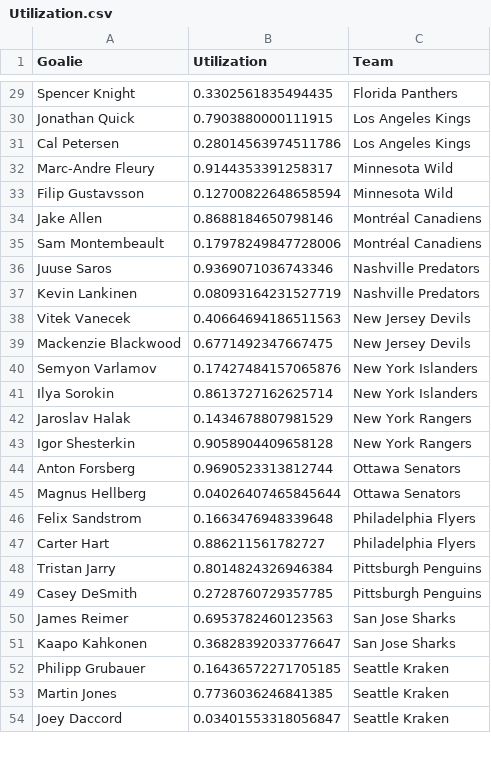
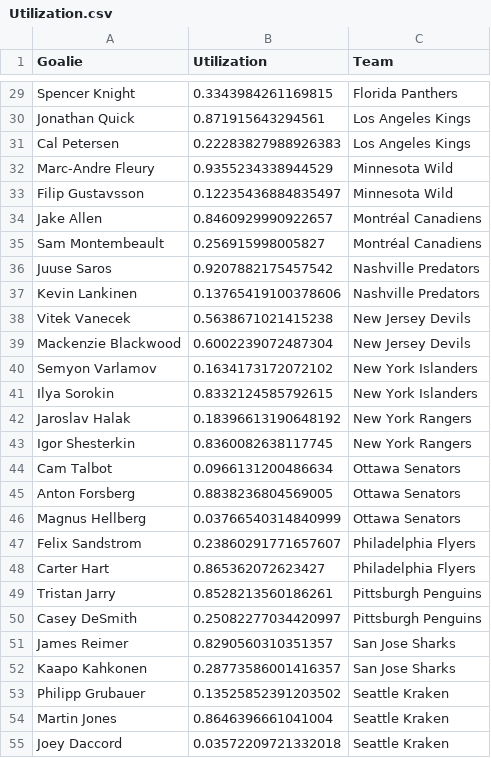
Before and after one commit to bananasfourscale/HockeyRatings, a CSV file: Output_Files/Goalie_Files/Instance_Files/Utilization.csv, drawn as a sheet; only a part is shown, gaps mark what is left out; addresses are those after the commit; the diff covers the shown part only; the diff names each change by its address in the sheet, - before the commit and + after, or states it on an @@ line.

Commit message:
Minor updates to goalie utilization

```diff
--- a/Output_Files/Goalie_Files/Instance_Files/Utilization.csv
+++ b/Output_Files/Goalie_Files/Instance_Files/Utilization.csv
-B29 (Utilization): 0.3302561835494435
+B29 (Utilization): 0.3343984261169815
-B30 (Utilization): 0.7903880000111915
+B30 (Utilization): 0.871915643294561
-B31 (Utilization): 0.28014563974511786
+B31 (Utilization): 0.22283827988926383
-B32 (Utilization): 0.9144353391258317
+B32 (Utilization): 0.9355234338944529
-B33 (Utilization): 0.12700822648658594
+B33 (Utilization): 0.12235436884835497
-B34 (Utilization): 0.8688184650798146
+B34 (Utilization): 0.8460929990922657
-B35 (Utilization): 0.17978249847728006
+B35 (Utilization): 0.256915998005827
-B36 (Utilization): 0.9369071036743346
+B36 (Utilization): 0.9207882175457542
-B37 (Utilization): 0.08093164231527719
+B37 (Utilization): 0.13765419100378606
-B38 (Utilization): 0.40664694186511563
+B38 (Utilization): 0.5638671021415238
-B39 (Utilization): 0.6771492347667475
+B39 (Utilization): 0.6002239072487304
-B40 (Utilization): 0.17427484157065876
+B40 (Utilization): 0.1634173172072102
-B41 (Utilization): 0.8613727162625714
+B41 (Utilization): 0.8332124585792615
-B42 (Utilization): 0.1434678807981529
+B42 (Utilization): 0.18396613190648192
-B43 (Utilization): 0.9058904409658128
+B43 (Utilization): 0.8360082638117745
+row 44: Cam Talbot | 0.0966131200486634 | Ottawa Senators
-B45 (Utilization): 0.9690523313812744
+B45 (Utilization): 0.8838236804569005
-B46 (Utilization): 0.04026407465845644
+B46 (Utilization): 0.03766540314840999
-B47 (Utilization): 0.1663476948339648
+B47 (Utilization): 0.23860291771657607
-B48 (Utilization): 0.886211561782727
+B48 (Utilization): 0.865362072623427
-B49 (Utilization): 0.8014824326946384
+B49 (Utilization): 0.8528213560186261
-B50 (Utilization): 0.2728760729357785
+B50 (Utilization): 0.25082277034420997
-B51 (Utilization): 0.6953782460123563
+B51 (Utilization): 0.8290560310351357
-B52 (Utilization): 0.36828392033776647
+B52 (Utilization): 0.28773586001416357
-B53 (Utilization): 0.16436572271705185
+B53 (Utilization): 0.13525852391203502
-B54 (Utilization): 0.7736036246841385
+B54 (Utilization): 0.8646396661041004
-B55 (Utilization): 0.03401553318056847
+B55 (Utilization): 0.03572209721332018
```
Also changed, not shown: 3 added rows, 3 removed rows and 38 edited cells elsewhere in this file, 5 other files.
